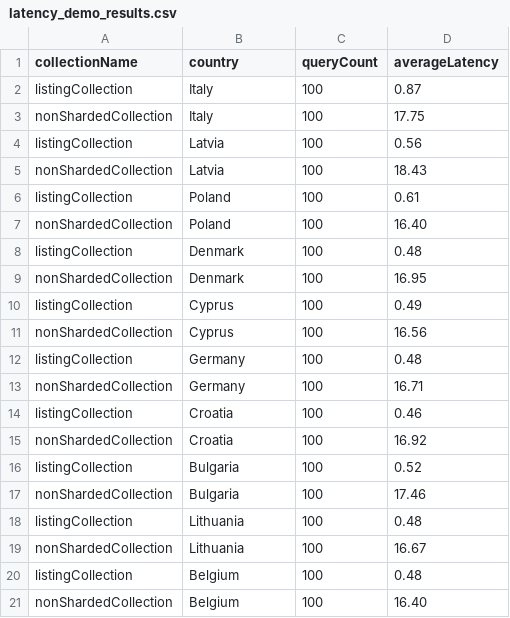
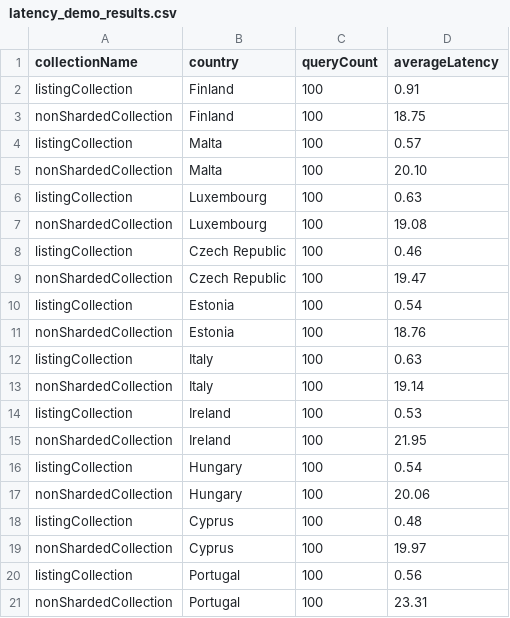
Before and after one commit to selinceydeli/WasteWise_Unifying_Waste_Management_System, a CSV file: sharding_experiment_results/latency_demo_results.csv, drawn as a sheet.

```diff
--- a/sharding_experiment_results/latency_demo_results.csv
+++ b/sharding_experiment_results/latency_demo_results.csv
@@ -1,21 +1,21 @@
 collectionName,country,queryCount,averageLatency
-listingCollection,Italy,100,0.87
-nonShardedCollection,Italy,100,17.75
-listingCollection,Latvia,100,0.56
-nonShardedCollection,Latvia,100,18.43
-listingCollection,Poland,100,0.61
-nonShardedCollection,Poland,100,16.40
-listingCollection,Denmark,100,0.48
-nonShardedCollection,Denmark,100,16.95
-listingCollection,Cyprus,100,0.49
-nonShardedCollection,Cyprus,100,16.56
-listingCollection,Germany,100,0.48
-nonShardedCollection,Germany,100,16.71
-listingCollection,Croatia,100,0.46
-nonShardedCollection,Croatia,100,16.92
-listingCollection,Bulgaria,100,0.52
-nonShardedCollection,Bulgaria,100,17.46
-listingCollection,Lithuania,100,0.48
-nonShardedCollection,Lithuania,100,16.67
-listingCollection,Belgium,100,0.48
-nonShardedCollection,Belgium,100,16.40
+listingCollection,Finland,100,0.91
+nonShardedCollection,Finland,100,18.75
+listingCollection,Malta,100,0.57
+nonShardedCollection,Malta,100,20.10
+listingCollection,Luxembourg,100,0.63
+nonShardedCollection,Luxembourg,100,19.08
+listingCollection,Czech Republic,100,0.46
+nonShardedCollection,Czech Republic,100,19.47
+listingCollection,Estonia,100,0.54
+nonShardedCollection,Estonia,100,18.76
+listingCollection,Italy,100,0.63
+nonShardedCollection,Italy,100,19.14
+listingCollection,Ireland,100,0.53
+nonShardedCollection,Ireland,100,21.95
+listingCollection,Hungary,100,0.54
+nonShardedCollection,Hungary,100,20.06
+listingCollection,Cyprus,100,0.48
+nonShardedCollection,Cyprus,100,19.97
+listingCollection,Portugal,100,0.56
+nonShardedCollection,Portugal,100,23.31
```
Also changed, not shown: 35 other files.
